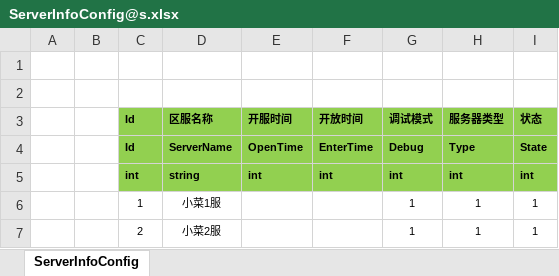
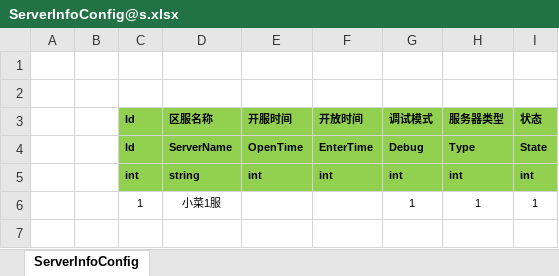
Before and after one commit to liaoshen2007/ET-SCNUET8, an Excel workbook: Excel/ServerInfoConfig@s.xlsx, sheet ServerInfoConfig, drawn as a sheet; values as stored, in another font and other column widths than the file's, no borders; the diff names each change by its address in the sheet, - before the commit and + after, or states it on an @@ line.

```diff
--- a/Excel/ServerInfoConfig@s.xlsx (sheet ServerInfoConfig)
+++ b/Excel/ServerInfoConfig@s.xlsx (sheet ServerInfoConfig)
-row 7:  |  | 2 | 小菜2服 |  |  | 1 | 1 | 1
```
Also changed, not shown: Excel/StartConfig/Localhost/StartZoneConfig@s.xlsx, 5 other files.
